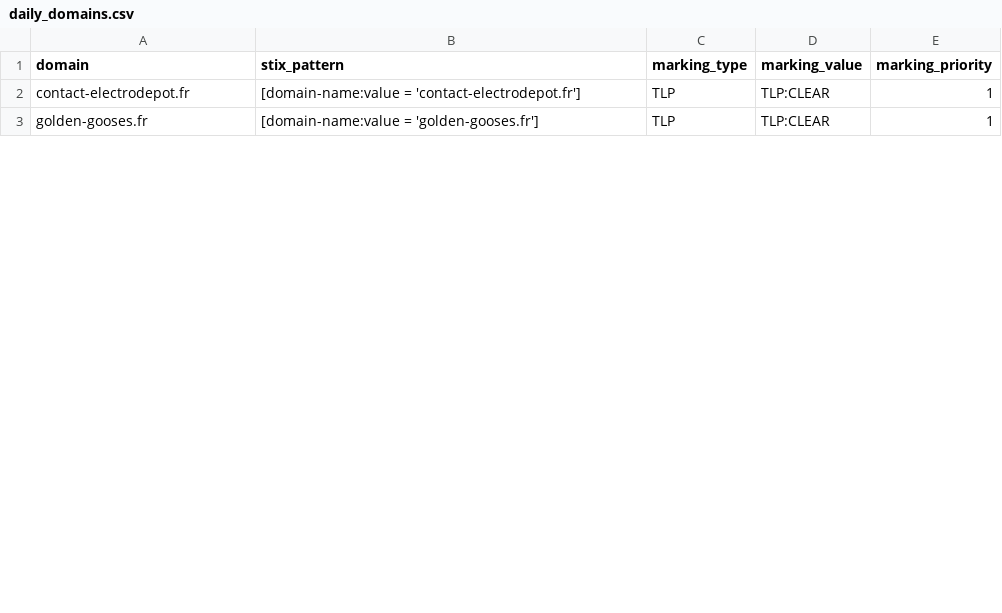
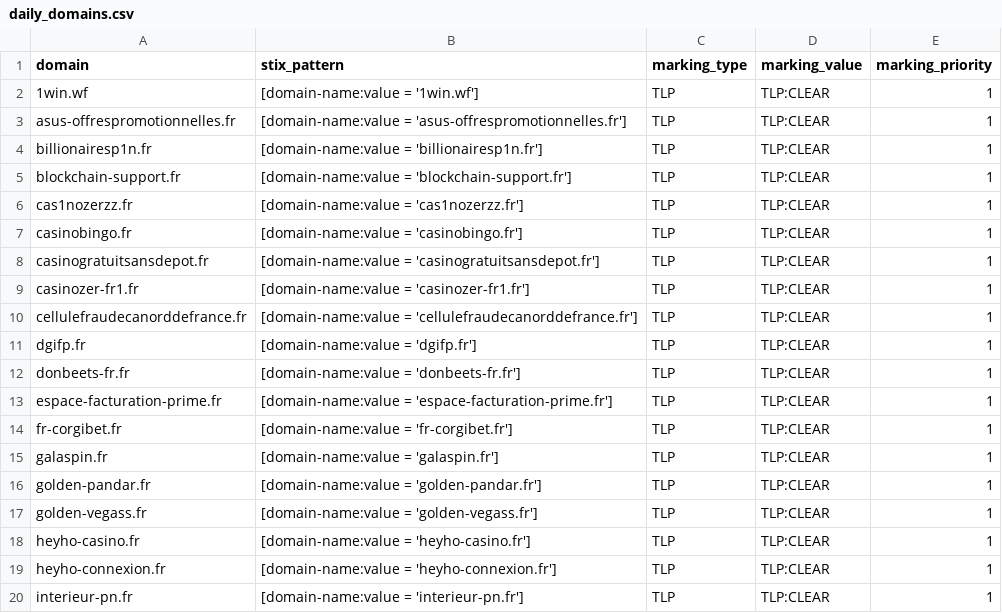
Before and after one commit to DreadFog/red_flag_domains_csv_feed_opencti, a CSV file: daily_domains.csv, drawn as a sheet; only a part is shown; the diff covers the shown part only.

```diff
--- a/daily_domains.csv
+++ b/daily_domains.csv
@@ -1,3 +1,20 @@
 domain,stix_pattern,marking_type,marking_value,marking_priority
-contact-electrodepot.fr,[domain-name:value = 'contact-electrodepot.fr'],TLP,TLP:CLEAR,1
-golden-gooses.fr,[domain-name:value = 'golden-gooses.fr'],TLP,TLP:CLEAR,1
+1win.wf,[domain-name:value = '1win.wf'],TLP,TLP:CLEAR,1
+asus-offrespromotionnelles.fr,[domain-name:value = 'asus-offrespromotionnelles.fr'],TLP,TLP:CLEAR,1
+billionairesp1n.fr,[domain-name:value = 'billionairesp1n.fr'],TLP,TLP:CLEAR,1
+blockchain-support.fr,[domain-name:value = 'blockchain-support.fr'],TLP,TLP:CLEAR,1
+cas1nozerzz.fr,[domain-name:value = 'cas1nozerzz.fr'],TLP,TLP:CLEAR,1
+casinobingo.fr,[domain-name:value = 'casinobingo.fr'],TLP,TLP:CLEAR,1
+casinogratuitsansdepot.fr,[domain-name:value = 'casinogratuitsansdepot.fr'],TLP,TLP:CLEAR,1
+casinozer-fr1.fr,[domain-name:value = 'casinozer-fr1.fr'],TLP,TLP:CLEAR,1
+cellulefraudecanorddefrance.fr,[domain-name:value = 'cellulefraudecanorddefrance.fr'],TLP,TLP:CLEAR,1
+dgifp.fr,[domain-name:value = 'dgifp.fr'],TLP,TLP:CLEAR,1
+donbeets-fr.fr,[domain-name:value = 'donbeets-fr.fr'],TLP,TLP:CLEAR,1
+espace-facturation-prime.fr,[domain-name:value = 'espace-facturation-prime.fr'],TLP,TLP:CLEAR,1
+fr-corgibet.fr,[domain-name:value = 'fr-corgibet.fr'],TLP,TLP:CLEAR,1
+galaspin.fr,[domain-name:value = 'galaspin.fr'],TLP,TLP:CLEAR,1
+golden-pandar.fr,[domain-name:value = 'golden-pandar.fr'],TLP,TLP:CLEAR,1
+golden-vegass.fr,[domain-name:value = 'golden-vegass.fr'],TLP,TLP:CLEAR,1
+heyho-casino.fr,[domain-name:value = 'heyho-casino.fr'],TLP,TLP:CLEAR,1
+heyho-connexion.fr,[domain-name:value = 'heyho-connexion.fr'],TLP,TLP:CLEAR,1
+interieur-pn.fr,[domain-name:value = 'interieur-pn.fr'],TLP,TLP:CLEAR,1
```
Also changed, not shown: 9 added rows and 10 edited cells elsewhere in this file.
